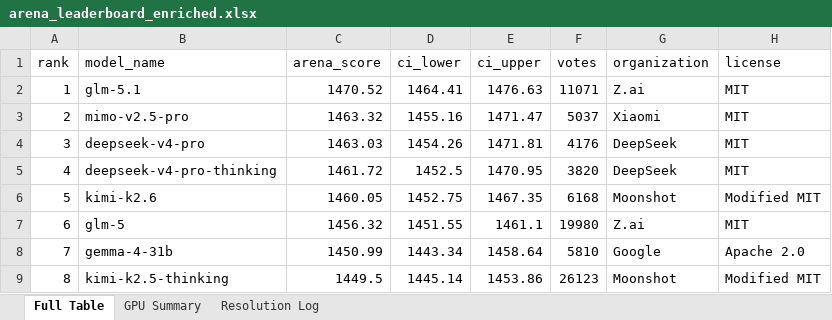
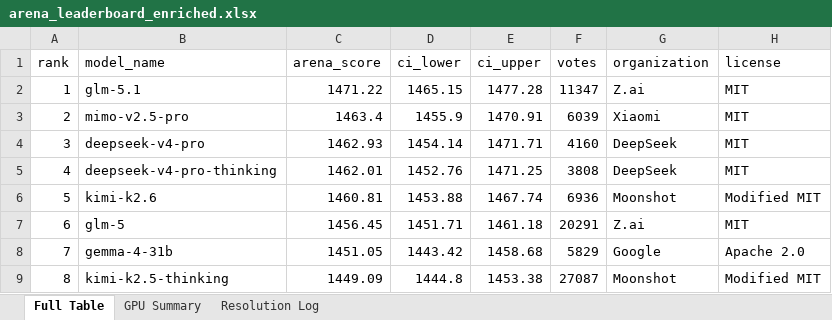
Before and after one commit to kmvaidya/llm-arena-vram-calc, an Excel workbook: arena_enrichment/output/arena_leaderboard_enriched.xlsx, sheet Full Table, drawn as a sheet; only a part is shown; values as stored, in another font and other column widths than the file's, no cell formats; the diff covers the shown part only; the diff names each change by its address in the sheet, - before the commit and + after, or states it on an @@ line.

```diff
--- a/arena_enrichment/output/arena_leaderboard_enriched.xlsx (sheet Full Table)
+++ b/arena_enrichment/output/arena_leaderboard_enriched.xlsx (sheet Full Table)
-C2 (arena_score): 1470.52
+C2 (arena_score): 1471.22
-D2 (ci_lower): 1464.41
+D2 (ci_lower): 1465.15
-E2 (ci_upper): 1476.63
+E2 (ci_upper): 1477.28
-F2 (votes): 11071
+F2 (votes): 11347
-C3 (arena_score): 1463.32
+C3 (arena_score): 1463.4
-D3 (ci_lower): 1455.16
+D3 (ci_lower): 1455.9
-E3 (ci_upper): 1471.47
+E3 (ci_upper): 1470.91
-F3 (votes): 5037
+F3 (votes): 6039
-C4 (arena_score): 1463.03
+C4 (arena_score): 1462.93
-D4 (ci_lower): 1454.26
+D4 (ci_lower): 1454.14
-E4 (ci_upper): 1471.81
+E4 (ci_upper): 1471.71
-F4 (votes): 4176
+F4 (votes): 4160
-C5 (arena_score): 1461.72
+C5 (arena_score): 1462.01
-D5 (ci_lower): 1452.5
+D5 (ci_lower): 1452.76
-E5 (ci_upper): 1470.95
+E5 (ci_upper): 1471.25
-F5 (votes): 3820
+F5 (votes): 3808
-C6 (arena_score): 1460.05
+C6 (arena_score): 1460.81
-D6 (ci_lower): 1452.75
+D6 (ci_lower): 1453.88
-E6 (ci_upper): 1467.35
+E6 (ci_upper): 1467.74
-F6 (votes): 6168
+F6 (votes): 6936
-C7 (arena_score): 1456.32
+C7 (arena_score): 1456.45
-D7 (ci_lower): 1451.55
+D7 (ci_lower): 1451.71
-E7 (ci_upper): 1461.1
+E7 (ci_upper): 1461.18
-F7 (votes): 19980
+F7 (votes): 20291
-C8 (arena_score): 1450.99
+C8 (arena_score): 1451.05
-D8 (ci_lower): 1443.34
+D8 (ci_lower): 1443.42
-E8 (ci_upper): 1458.64
+E8 (ci_upper): 1458.68
-F8 (votes): 5810
+F8 (votes): 5829
-C9 (arena_score): 1449.5
+C9 (arena_score): 1449.09
-D9 (ci_lower): 1445.14
+D9 (ci_lower): 1444.8
-E9 (ci_upper): 1453.86
+E9 (ci_upper): 1453.38
-F9 (votes): 26123
+F9 (votes): 27087
```
Also changed, not shown: 868 edited cells elsewhere in this sheet, sheet Resolution Log, cell formats, 2 other files.
